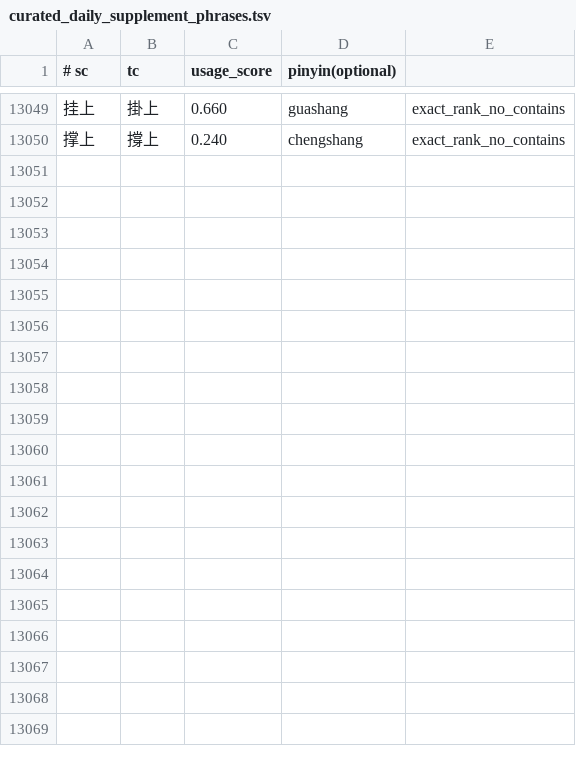
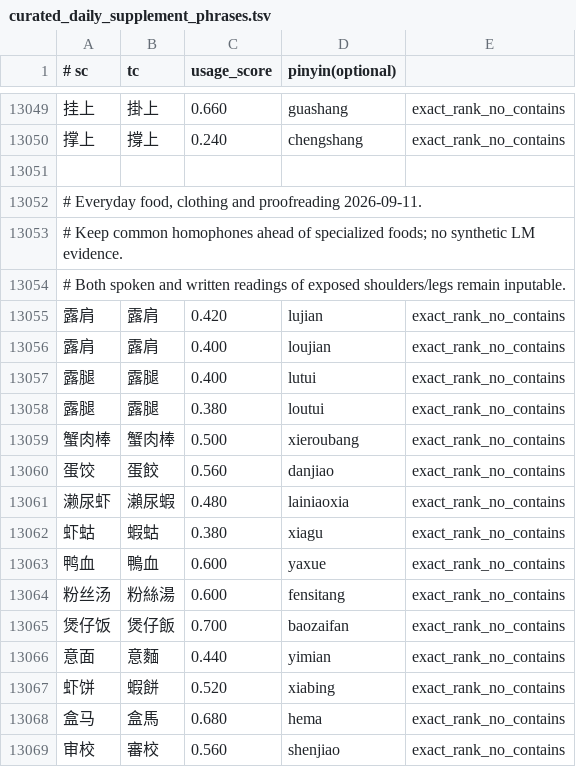
Before and after one commit to shenmin/cassotis-lexicon, a TSV file: manifests/curated_daily_supplement_phrases.tsv, drawn as a sheet; only a part is shown, gaps mark what is left out.

Commit message:
Restore zai reading and add everyday food vocabulary

```diff
--- a/manifests/curated_daily_supplement_phrases.tsv
+++ b/manifests/curated_daily_supplement_phrases.tsv
@@ -13050 +13050,20 @@
 撑上	撐上	0.240	chengshang	exact_rank_no_contains
+
+# Everyday food, clothing and proofreading 2026-09-11.
+# Keep common homophones ahead of specialized foods; no synthetic LM evidence.
+# Both spoken and written readings of exposed shoulders/legs remain inputable.
+露肩	露肩	0.420	lujian	exact_rank_no_contains
+露肩	露肩	0.400	loujian	exact_rank_no_contains
+露腿	露腿	0.400	lutui	exact_rank_no_contains
+露腿	露腿	0.380	loutui	exact_rank_no_contains
+蟹肉棒	蟹肉棒	0.500	xieroubang	exact_rank_no_contains
+蛋饺	蛋餃	0.560	danjiao	exact_rank_no_contains
+濑尿虾	瀨尿蝦	0.480	lainiaoxia	exact_rank_no_contains
+虾蛄	蝦蛄	0.380	xiagu	exact_rank_no_contains
+鸭血	鴨血	0.600	yaxue	exact_rank_no_contains
+粉丝汤	粉絲湯	0.600	fensitang	exact_rank_no_contains
+煲仔饭	煲仔飯	0.700	baozaifan	exact_rank_no_contains
+意面	意麵	0.440	yimian	exact_rank_no_contains
+虾饼	蝦餅	0.520	xiabing	exact_rank_no_contains
+盒马	盒馬	0.680	hema	exact_rank_no_contains
+审校	審校	0.560	shenjiao	exact_rank_no_contains
```
Also changed, not shown: manifests/pinyin_overrides.tsv, manifests/regression_samples.sc.tsv, 13 other files.
